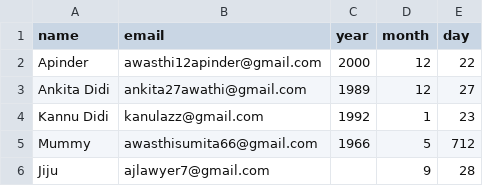
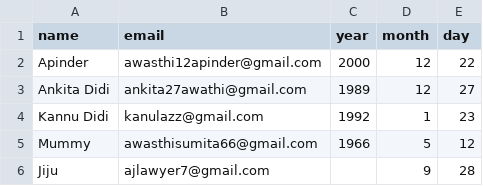
Before and after one commit to Apinder2374/birthday_wisher, a CSV file: birthdays.csv, drawn as a sheet.

Commit message:
birthdays.csv

```diff
--- a/birthdays.csv
+++ b/birthdays.csv
@@ -4,3 +4,3 @@ Ankita Didi,ankita27awathi@gmail.com,1989,12,27
 Kannu Didi,kanulazz@gmail.com,1992,1,23
-Mummy,awasthisumita66@gmail.com,1966,5,712
+Mummy,awasthisumita66@gmail.com,1966,5,12
 Jiju ,ajlawyer7@gmail.com,,9,28
```
